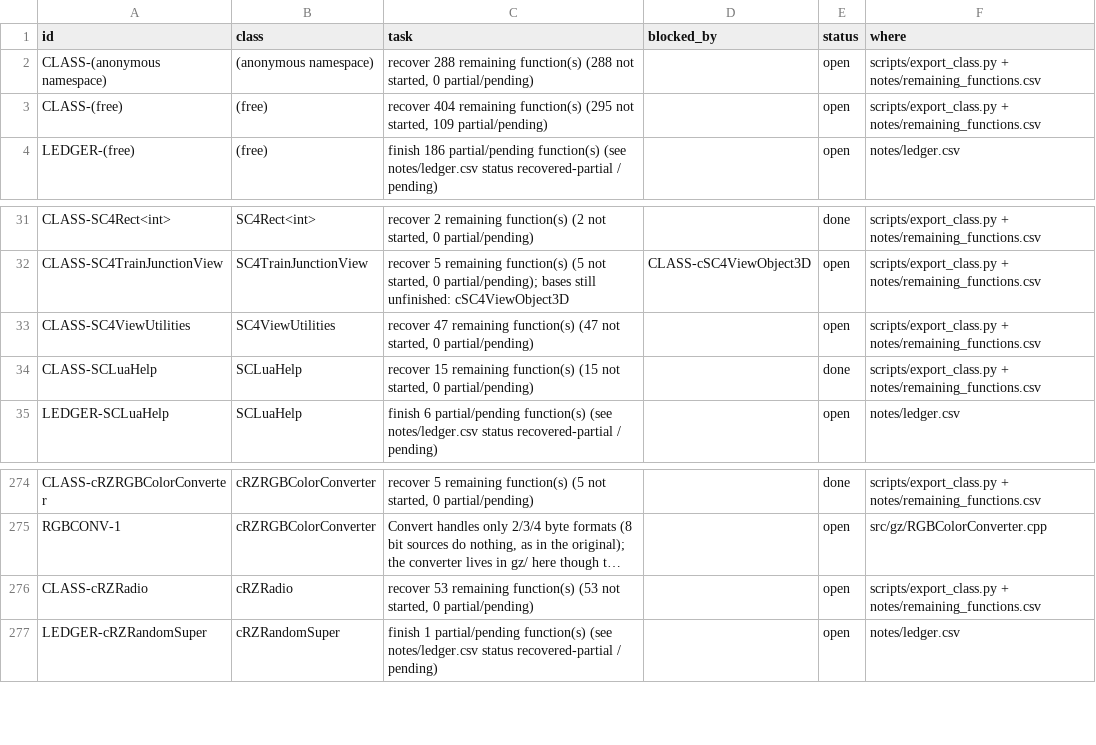
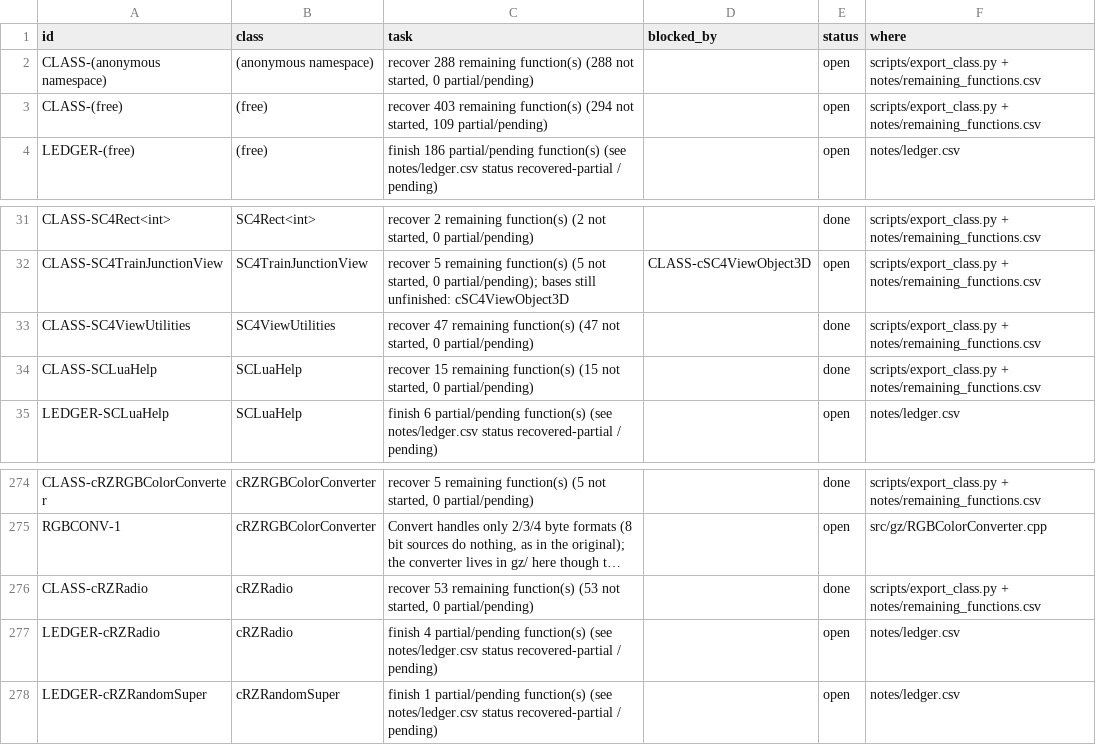
Before and after one commit to CadenKalez/DeSCAi4, a CSV file: notes/todo.csv, drawn as a sheet; only a part is shown, gaps mark what is left out; long unchanged cells end in …; the diff names each change by its address in the sheet, - before the commit and + after, or states it on an @@ line.

Commit message:
cRZRadio + SC4ViewUtilities: radio station service and the view/frustum math (96 + 47 functions, 4 partial, 2 tests)
cRZRadio (0x1004c6136..0x1004c880e) is the radio *station* service, not a radio-button control: framework
system service 0x1d07b39f implementing cIGZRadio (iid 0xe0510260) and cIGZSndEventHandler over
cRZSystemService - station list, volume/mute, three options, the persisted RadioSettings block, the
current song and the cIGZSnd it drives through asynchronous events. Quirks kept and asserted: Release
at count<=1 runs FinalRelease without decrementing on the class's own +0x3c counter, iid 1 answers the
cIGZRadio view, Shutdown leaves a dangling sound pointer, RemoveAllStations always answers false, the
unsigned volume clamp, and the comma filter that can never match (non-English dirs always fall back).
Partial: Init, OnIdle (iTunes seam), SetupDiskStations and DoEvent (cRZDiskRadioStation seam).

SC4ViewUtilities (47/47) - camera/frustum state, projection round trips, culling, viewport rectangle
builds, ground rays, 64-block rounding, city corners, picking. Quirks asserted with addresses:
GetCityCornerPosition's corner2/rot1 slip, the rectMin.y ground query, NaN plus true on a failed ray,
the dropped -right.y plane copy and the far corners scaled from the previous call.

11 I*Host seams added to docs/SEAMS.md (radio, station, view utilities, mesh pick/material, message target).

```diff
--- a/notes/todo.csv
+++ b/notes/todo.csv
-C3 (task): recover 404 remaining function(s) (295 not started,…
+C3 (task): recover 403 remaining function(s) (294 not started,…
-E33 (status): open
+E33 (status): done
-E276 (status): open
+E276 (status): done
+row 277: LEDGER-cRZRadio | cRZRadio | finish 4 partial/pending function(s) (see notes/ledger.csv status recovered-partial / pending) |  | open | notes/ledger.csv
```
Also changed, not shown: 12 other files.
